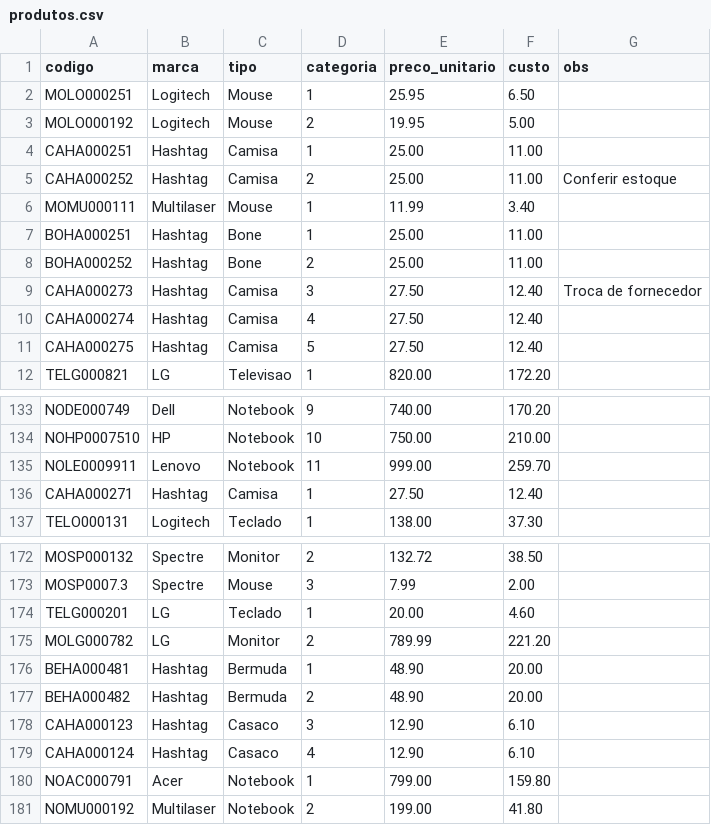
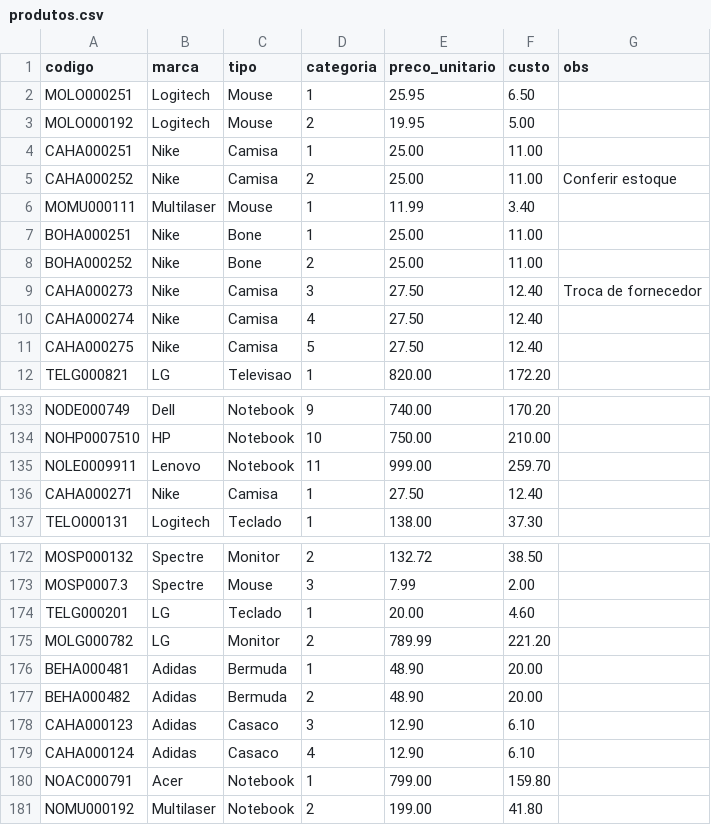
Before and after one commit to matheushnt/cadastro-de-produtos, a CSV file: produtos.csv, drawn as a sheet; only a part is shown, gaps mark what is left out; the diff covers the shown part only.

```diff
--- a/produtos.csv
+++ b/produtos.csv
@@ -3,10 +3,10 @@ MOLO000251,Logitech,Mouse,1,25.95,6.50,
 MOLO000192,Logitech,Mouse,2,19.95,5.00,
-CAHA000251,Hashtag,Camisa,1,25.00,11.00,
-CAHA000252,Hashtag,Camisa,2,25.00,11.00,Conferir estoque
+CAHA000251,Nike,Camisa,1,25.00,11.00,
+CAHA000252,Nike,Camisa,2,25.00,11.00,Conferir estoque
 MOMU000111,Multilaser,Mouse,1,11.99,3.40,
-BOHA000251,Hashtag,Bone,1,25.00,11.00,
-BOHA000252,Hashtag,Bone,2,25.00,11.00,
-CAHA000273,Hashtag,Camisa,3,27.50,12.40,Troca de fornecedor
-CAHA000274,Hashtag,Camisa,4,27.50,12.40,
-CAHA000275,Hashtag,Camisa,5,27.50,12.40,
+BOHA000251,Nike,Bone,1,25.00,11.00,
+BOHA000252,Nike,Bone,2,25.00,11.00,
+CAHA000273,Nike,Camisa,3,27.50,12.40,Troca de fornecedor
+CAHA000274,Nike,Camisa,4,27.50,12.40,
+CAHA000275,Nike,Camisa,5,27.50,12.40,
 TELG000821,LG,Televisao,1,820.00,172.20,
@@ -135,3 +135,3 @@ NOHP0007510,HP,Notebook,10,750.00,210.00,
 NOLE0009911,Lenovo,Notebook,11,999.00,259.70,
-CAHA000271,Hashtag,Camisa,1,27.50,12.40,
+CAHA000271,Nike,Camisa,1,27.50,12.40,
 TELO000131,Logitech,Teclado,1,138.00,37.30,
@@ -175,6 +175,6 @@ TELG000201,LG,Teclado,1,20.00,4.60,
 MOLG000782,LG,Monitor,2,789.99,221.20,
-BEHA000481,Hashtag,Bermuda,1,48.90,20.00,
-BEHA000482,Hashtag,Bermuda,2,48.90,20.00,
-CAHA000123,Hashtag,Casaco,3,12.90,6.10,
-CAHA000124,Hashtag,Casaco,4,12.90,6.10,
+BEHA000481,Adidas,Bermuda,1,48.90,20.00,
+BEHA000482,Adidas,Bermuda,2,48.90,20.00,
+CAHA000123,Adidas,Casaco,3,12.90,6.10,
+CAHA000124,Adidas,Casaco,4,12.90,6.10,
 NOAC000791,Acer,Notebook,1,799.00,159.80,
```
Also changed, not shown: 23 edited cells elsewhere in this file, 1 other file.
